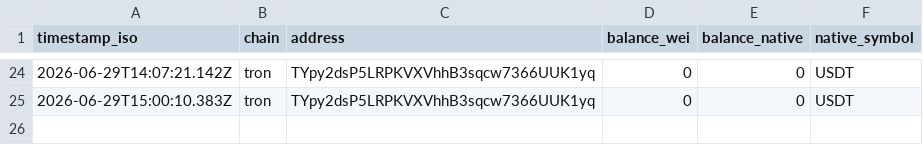
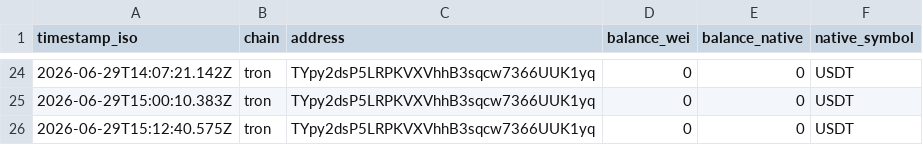
Before and after one commit to imrightai-lgtm/ai-earns-10, a CSV file: memory/balance-log.csv, drawn as a sheet; only a part is shown, gaps mark what is left out; the diff names each change by its address in the sheet, - before the commit and + after, or states it on an @@ line.

```diff
--- a/memory/balance-log.csv
+++ b/memory/balance-log.csv
+row 26: 2026-06-29T15:12:40.575Z | tron | TYpy2dsP5LRPKVXVhhB3sqcw7366UUK1yq | 0 | 0 | USDT
```
Also changed, not shown: memory/metrics-log.csv, 6 other files.
